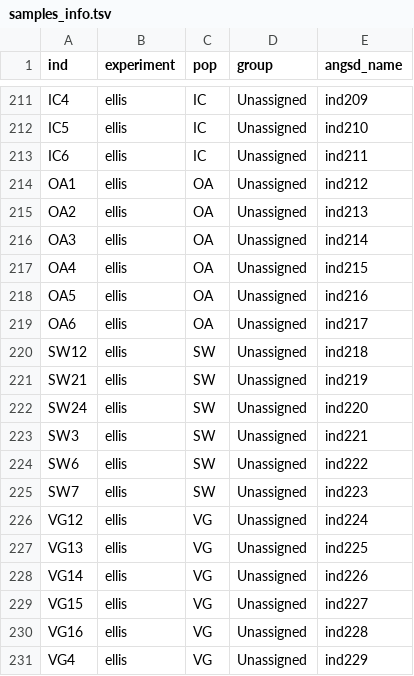
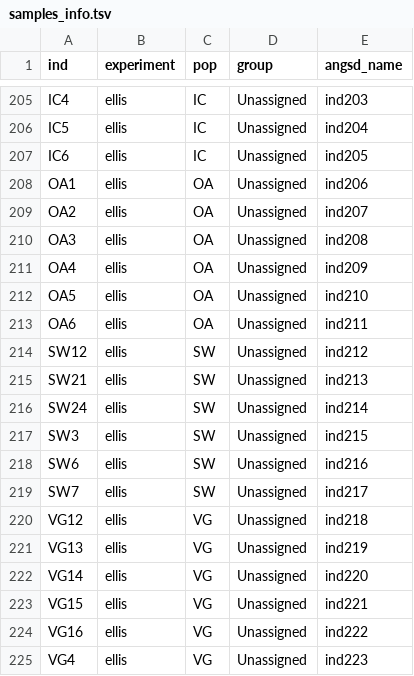
Before and after one commit to alxsimon/preprocessing, a TSV file: samples_info.tsv, drawn as a sheet; only a part is shown, gaps mark what is left out; addresses are those after the commit; the diff covers the shown part only; the diff names each change by its address in the sheet, - before the commit and + after, or states it on an @@ line.

```diff
--- a/samples_info.tsv
+++ b/samples_info.tsv
-E205 (angsd_name): ind209
+E205 (angsd_name): ind203
-E206 (angsd_name): ind210
+E206 (angsd_name): ind204
-E207 (angsd_name): ind211
+E207 (angsd_name): ind205
-E208 (angsd_name): ind212
+E208 (angsd_name): ind206
-E209 (angsd_name): ind213
+E209 (angsd_name): ind207
-E210 (angsd_name): ind214
+E210 (angsd_name): ind208
-E211 (angsd_name): ind215
+E211 (angsd_name): ind209
-E212 (angsd_name): ind216
+E212 (angsd_name): ind210
-E213 (angsd_name): ind217
+E213 (angsd_name): ind211
-E214 (angsd_name): ind218
+E214 (angsd_name): ind212
-E215 (angsd_name): ind219
+E215 (angsd_name): ind213
-E216 (angsd_name): ind220
+E216 (angsd_name): ind214
-E217 (angsd_name): ind221
+E217 (angsd_name): ind215
-E218 (angsd_name): ind222
+E218 (angsd_name): ind216
-E219 (angsd_name): ind223
+E219 (angsd_name): ind217
-E220 (angsd_name): ind224
+E220 (angsd_name): ind218
-E221 (angsd_name): ind225
+E221 (angsd_name): ind219
-E222 (angsd_name): ind226
+E222 (angsd_name): ind220
-E223 (angsd_name): ind227
+E223 (angsd_name): ind221
-E224 (angsd_name): ind228
+E224 (angsd_name): ind222
-E225 (angsd_name): ind229
+E225 (angsd_name): ind223
```
Also changed, not shown: 6 removed rows and 21 edited cells elsewhere in this file, 2 other files.
